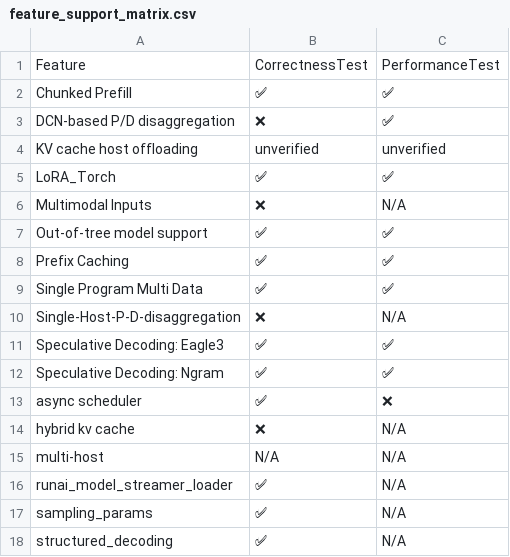
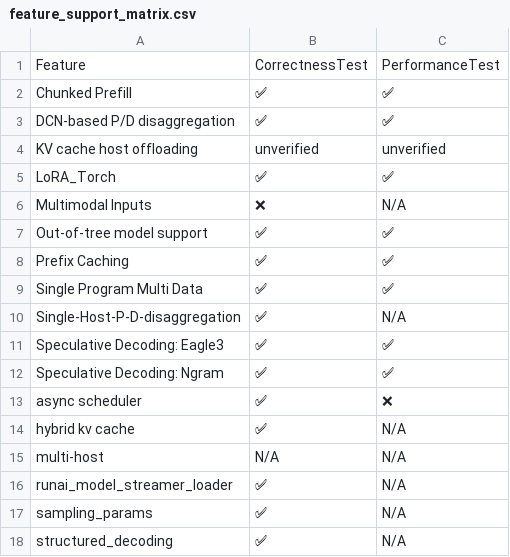
Before and after one commit to vllm-project/tpu-inference, a CSV file: support_matrices/nightly/default/v6/feature_support_matrix.csv, drawn as a sheet.

Commit message:
[skip ci] Update nightly support matrices (v6/v7)
Signed-off-by: Buildkite Bot <buildkite-bot@users.noreply.github.com>

```diff
--- a/support_matrices/nightly/default/v6/feature_support_matrix.csv
+++ b/support_matrices/nightly/default/v6/feature_support_matrix.csv
@@ -2,3 +2,3 @@ Feature,CorrectnessTest,PerformanceTest
 "Chunked Prefill",✅,✅
-"DCN-based P/D disaggregation",❌,✅
+"DCN-based P/D disaggregation",✅,✅
 "KV cache host offloading",unverified,unverified
@@ -9,3 +9,3 @@ Feature,CorrectnessTest,PerformanceTest
 "Single Program Multi Data",✅,✅
-"Single-Host-P-D-disaggregation",❌,N/A
+"Single-Host-P-D-disaggregation",✅,N/A
 "Speculative Decoding: Eagle3",✅,✅
@@ -13,3 +13,3 @@ Feature,CorrectnessTest,PerformanceTest
 "async scheduler",✅,❌
-"hybrid kv cache",❌,N/A
+"hybrid kv cache",✅,N/A
 "multi-host",N/A,N/A
```
Also changed, not shown: support_matrices/nightly/default/v7/feature_support_matrix.csv, 2 other files.
